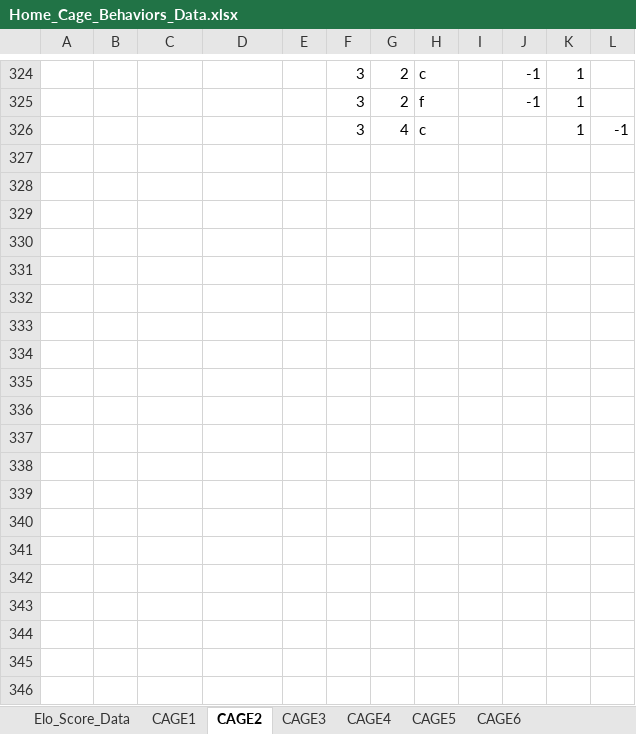
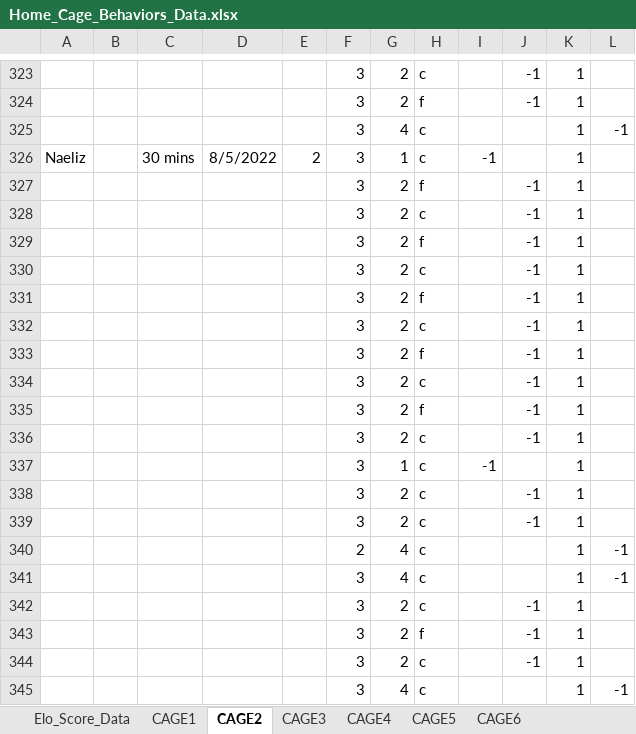
Before and after one commit to padillacoreanolab/behavioral_dataframe_processing, an Excel workbook: jupyter_notebooks/ELO_score/data/Home_Cage_Behaviors_Data.xlsx, sheet CAGE2, drawn as a sheet; only a part is shown, gaps mark what is left out; values as stored, in another font and other column widths than the file's, no borders; the diff covers the shown part only; the diff names each change by its address in the sheet, - before the commit and + after, or states it on an @@ line.

```diff
--- a/jupyter_notebooks/ELO_score/data/Home_Cage_Behaviors_Data.xlsx (sheet CAGE2)
+++ b/jupyter_notebooks/ELO_score/data/Home_Cage_Behaviors_Data.xlsx (sheet CAGE2)
+row 326: Naeliz |  | 30 mins | 8/5/2022 | 2 | 3 | 1 | c | -1 |  | 1
+row 327:  |  |  |  |  | 3 | 2 | f |  | -1 | 1
+row 328:  |  |  |  |  | 3 | 2 | c |  | -1 | 1
+row 329:  |  |  |  |  | 3 | 2 | f |  | -1 | 1
+row 330:  |  |  |  |  | 3 | 2 | c |  | -1 | 1
+row 331:  |  |  |  |  | 3 | 2 | f |  | -1 | 1
+row 332:  |  |  |  |  | 3 | 2 | c |  | -1 | 1
+row 333:  |  |  |  |  | 3 | 2 | f |  | -1 | 1
+row 334:  |  |  |  |  | 3 | 2 | c |  | -1 | 1
+row 335:  |  |  |  |  | 3 | 2 | f |  | -1 | 1
+row 336:  |  |  |  |  | 3 | 2 | c |  | -1 | 1
+row 337:  |  |  |  |  | 3 | 1 | c | -1 |  | 1
+row 338:  |  |  |  |  | 3 | 2 | c |  | -1 | 1
+row 339:  |  |  |  |  | 3 | 2 | c |  | -1 | 1
+row 340:  |  |  |  |  | 2 | 4 | c |  |  | 1 | -1
+row 341:  |  |  |  |  | 3 | 4 | c |  |  | 1 | -1
+row 342:  |  |  |  |  | 3 | 2 | c |  | -1 | 1
+row 343:  |  |  |  |  | 3 | 2 | f |  | -1 | 1
+row 344:  |  |  |  |  | 3 | 2 | c |  | -1 | 1
+row 345:  |  |  |  |  | 3 | 4 | c |  |  | 1 | -1
```
Also changed, not shown: 23 added rows, 14 removed rows, 71 moved rows and 10 edited cells elsewhere in this sheet, sheet CAGE5, sheet CAGE3, sheet CAGE4, sheet CAGE6, sheet CAGE1, sheet Elo_Score_Data, jupyter_notebooks/ELO_score/data/Reward_Competition_Scoring_MasterList.xlsx, jupyter_notebooks/ELO_score/data/Urine_Marking_Assay_Data.xlsx, 5 other files.
